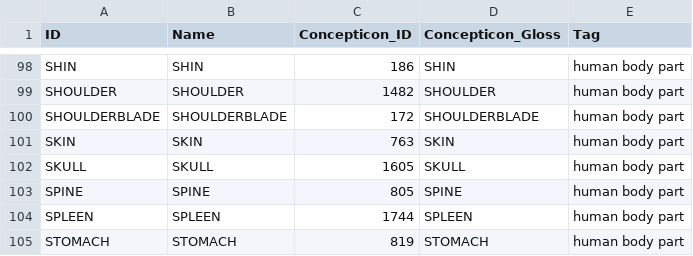
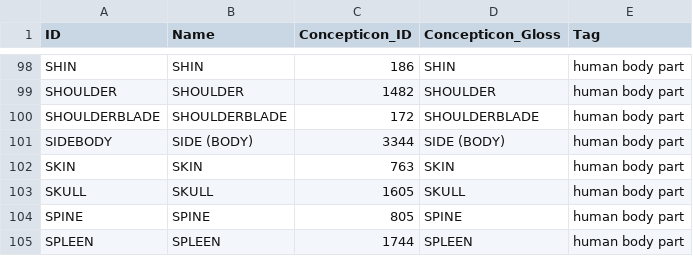
Before and after one commit to clics/clicsbp, a CSV file: cldf/parameters.csv, drawn as a sheet; only a part is shown, gaps mark what is left out; the shorter side is filled out with more unchanged rows; the diff names each change by its address in the sheet, - before the commit and + after, or states it on an @@ line.

```diff
--- a/cldf/parameters.csv
+++ b/cldf/parameters.csv
+row 101: SIDEBODY | SIDE (BODY) | 3344 | SIDE (BODY) | human body part
```
Also changed, not shown: 12 other files.
